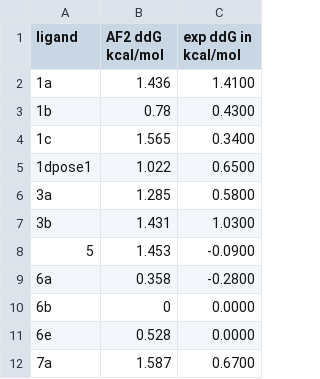
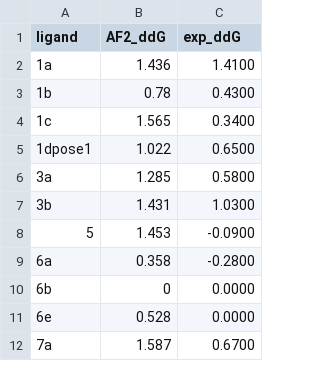
Before and after one commit to jasmin-guven/basic_dynamic_analysis, a CSV file: data/thrombin_data.csv, drawn as a sheet.

Commit message:
ddG data

```diff
--- a/data/thrombin_data.csv
+++ b/data/thrombin_data.csv
@@ -1,2 +1,2 @@
-ligand,AF2 ddG kcal/mol,exp ddG in kcal/mol
+ligand,AF2_ddG,exp_ddG
 1a,1.436,1.4100
```
Also changed, not shown: data/jnk1_data.csv, 1 other file.
